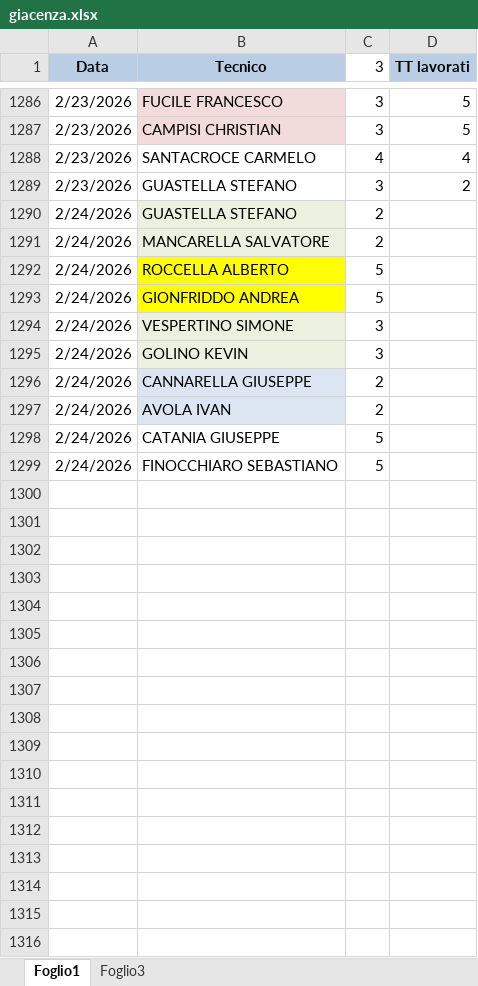
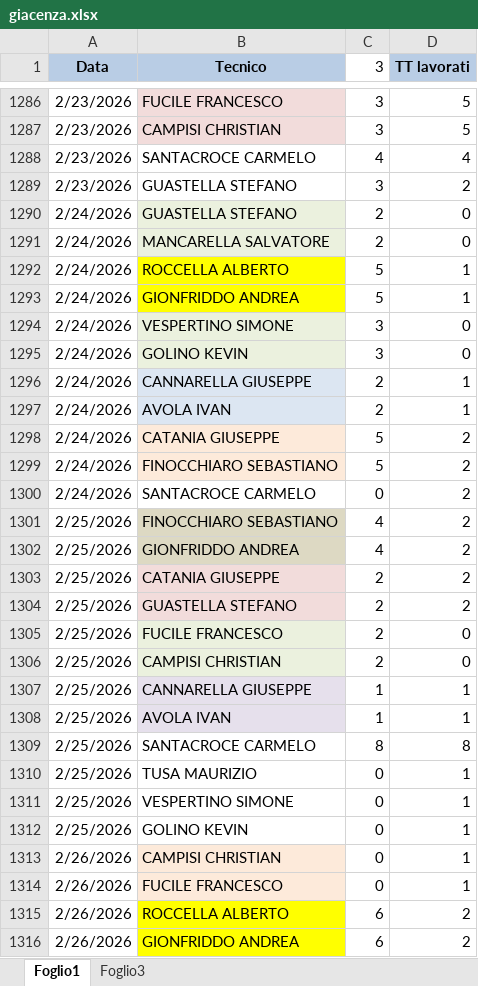
Before and after one commit to lbianco11197/Avanzamento-Impulsiva-v2, an Excel workbook: giacenza.xlsx, sheet Foglio1, drawn as a sheet; only a part is shown, gaps mark what is left out; values as stored, in another font and other column widths than the file's, no borders; the diff covers the shown part only; the diff names each change by its address in the sheet, - before the commit and + after, or states it on an @@ line.

Commit message:
Aggiornato giacenza.xlsx da lbianco via Streamlit

```diff
--- a/giacenza.xlsx (sheet Foglio1)
+++ b/giacenza.xlsx (sheet Foglio1)
-D1290:D1291 (TT lavorati): (empty)
+D1290:D1291 (TT lavorati): 0
-D1292:D1293 (TT lavorati): (empty)
+D1292:D1293 (TT lavorati): 1
-D1294:D1295 (TT lavorati): (empty)
+D1294:D1295 (TT lavorati): 0
-D1296:D1297 (TT lavorati): (empty)
+D1296:D1297 (TT lavorati): 1
-B1298:B1299 fill: none
+B1298:B1299 fill: #FDEADA
-D1298:D1299 (TT lavorati): (empty)
+D1298:D1299 (TT lavorati): 2
+row 1300: 2/24/2026 | SANTACROCE CARMELO | 0 | 2
+row 1301: 2/25/2026 | FINOCCHIARO SEBASTIANO | 4 | 2
+row 1302: 2/25/2026 | GIONFRIDDO ANDREA | 4 | 2
+row 1303: 2/25/2026 | CATANIA GIUSEPPE | 2 | 2
+row 1304: 2/25/2026 | GUASTELLA STEFANO | 2 | 2
+row 1305: 2/25/2026 | FUCILE FRANCESCO | 2 | 0
+row 1306: 2/25/2026 | CAMPISI CHRISTIAN | 2 | 0
+row 1307: 2/25/2026 | CANNARELLA GIUSEPPE | 1 | 1
+row 1308: 2/25/2026 | AVOLA IVAN | 1 | 1
+row 1309: 2/25/2026 | SANTACROCE CARMELO | 8 | 8
+row 1310: 2/25/2026 | TUSA MAURIZIO | 0 | 1
+row 1311: 2/25/2026 | VESPERTINO SIMONE | 0 | 1
+row 1312: 2/25/2026 | GOLINO KEVIN | 0 | 1
+row 1313: 2/26/2026 | CAMPISI CHRISTIAN | 0 | 1
+row 1314: 2/26/2026 | FUCILE FRANCESCO | 0 | 1
+row 1315: 2/26/2026 | ROCCELLA ALBERTO | 6 | 2
+row 1316: 2/26/2026 | GIONFRIDDO ANDREA | 6 | 2
```
Also changed, not shown: 14 added rows elsewhere in this sheet.
